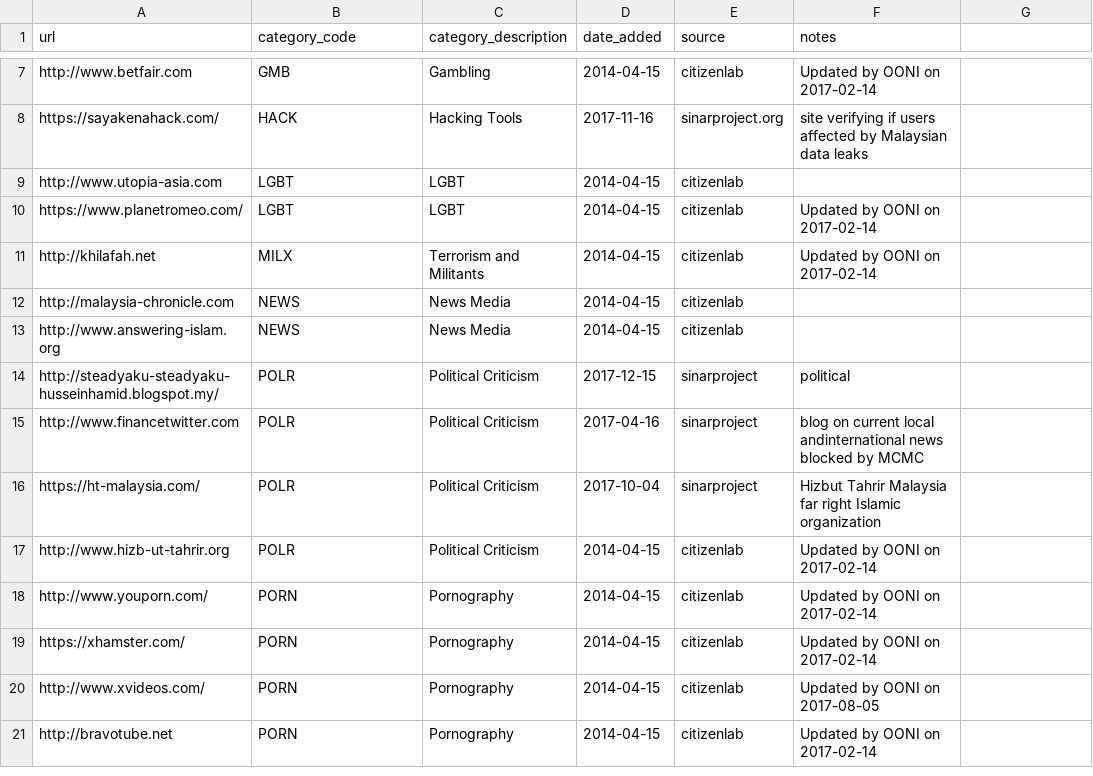
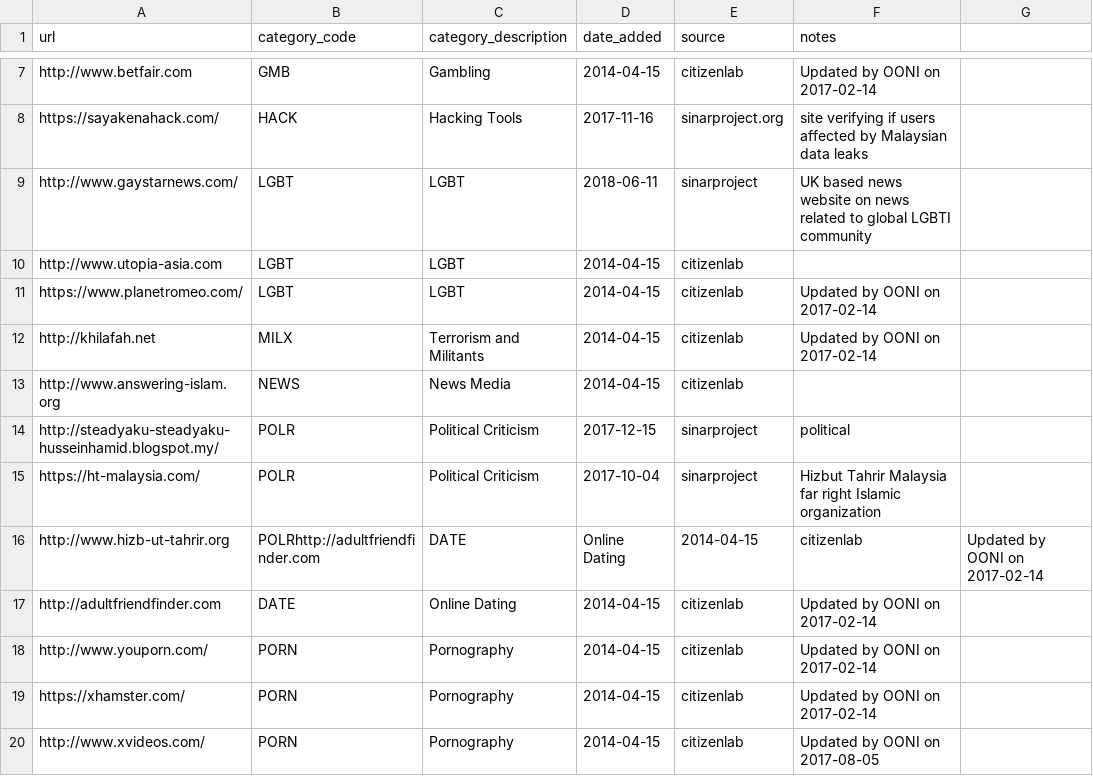
Before and after one commit to Sinar/datasets, a CSV file: ooni-censorship-my.csv, drawn as a sheet; only a part is shown, gaps mark what is left out; the shorter side is filled out with more unchanged rows.

Commit message:
2018-06-11 List of sites with network interference detected

```diff
--- a/ooni-censorship-my.csv
+++ b/ooni-censorship-my.csv
@@ -8,2 +8,3 @@ http://www.betfair.com,GMB,Gambling,2014-04-15,citizenlab,Updated by OONI on 201
 https://sayakenahack.com/,HACK,Hacking Tools,2017-11-16,sinarproject.org,site verifying if users affected by Malaysian data leaks
+http://www.gaystarnews.com/,LGBT,LGBT,2018-06-11,sinarproject,UK based news website on news related to global LGBTI community
 http://www.utopia-asia.com,LGBT,LGBT,2014-04-15,citizenlab,
@@ -11,8 +12,7 @@ https://www.planetromeo.com/,LGBT,LGBT,2014-04-15,citizenlab,Updated by OONI on
 http://khilafah.net,MILX,Terrorism and Militants,2014-04-15,citizenlab,Updated by OONI on 2017-02-14
-http://malaysia-chronicle.com,NEWS,News Media,2014-04-15,citizenlab,
 http://www.answering-islam.org,NEWS,News Media,2014-04-15,citizenlab,
 http://steadyaku-steadyaku-husseinhamid.blogspot.my/,POLR,Political Criticism,2017-12-15,sinarproject,political
-http://www.financetwitter.com,POLR,Political Criticism,2017-04-16,sinarproject,blog on current local andinternational news blocked by MCMC
 https://ht-malaysia.com/,POLR,Political Criticism,2017-10-04,sinarproject,Hizbut Tahrir Malaysia far right Islamic organization
-http://www.hizb-ut-tahrir.org,POLR,Political Criticism,2014-04-15,citizenlab,Updated by OONI on 2017-02-14
+http://www.hizb-ut-tahrir.org,POLRhttp://adultfriendfinder.com,DATE,Online Dating,2014-04-15,citizenlab,Updated by OONI on 2017-02-14
+http://adultfriendfinder.com,DATE,Online Dating,2014-04-15,citizenlab,Updated by OONI on 2017-02-14
 http://www.youporn.com/,PORN,Pornography,2014-04-15,citizenlab,Updated by OONI on 2017-02-14
```
